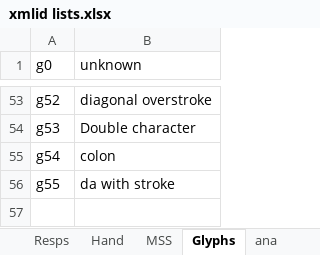
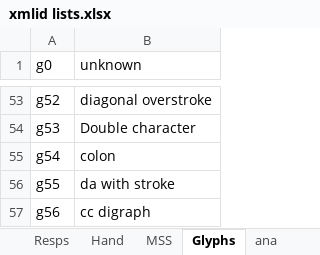
Before and after one commit to steviebarrett/faclair-manuscripts-1, an Excel workbook: xmlid lists.xlsx, sheet Glyphs, drawn as a sheet; only a part is shown, gaps mark what is left out; values as stored, in another font and other column widths than the file's, no borders; the diff names each change by its address in the sheet, - before the commit and + after, or states it on an @@ line.

```diff
--- a/xmlid lists.xlsx (sheet Glyphs)
+++ b/xmlid lists.xlsx (sheet Glyphs)
+row 57: g56 | cc digraph
```
Also changed, not shown: sheet ana, 3 other files.
